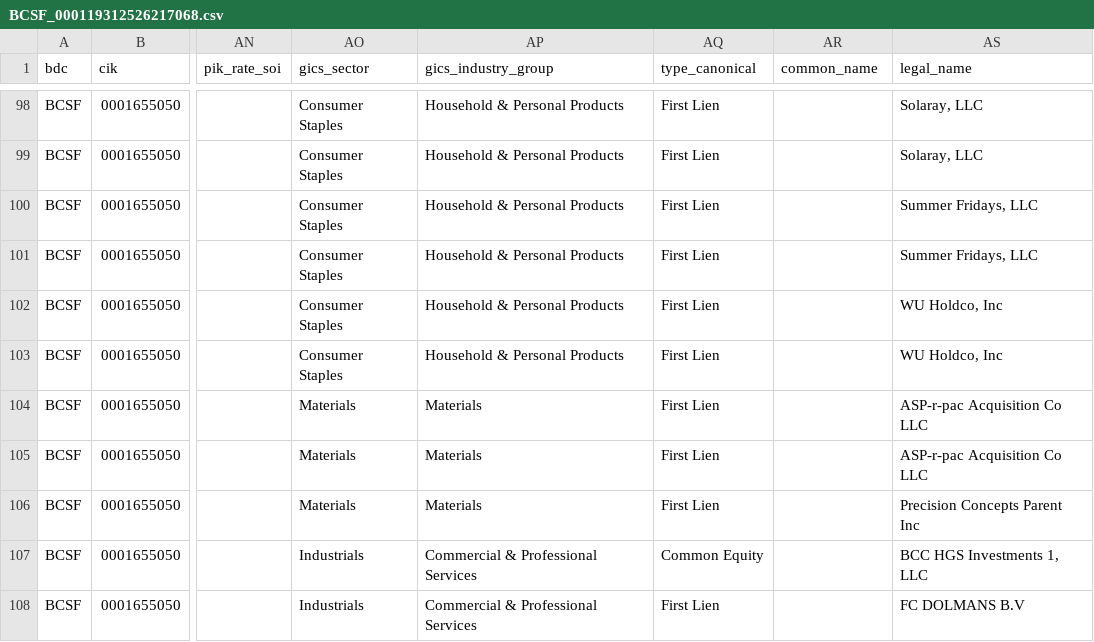
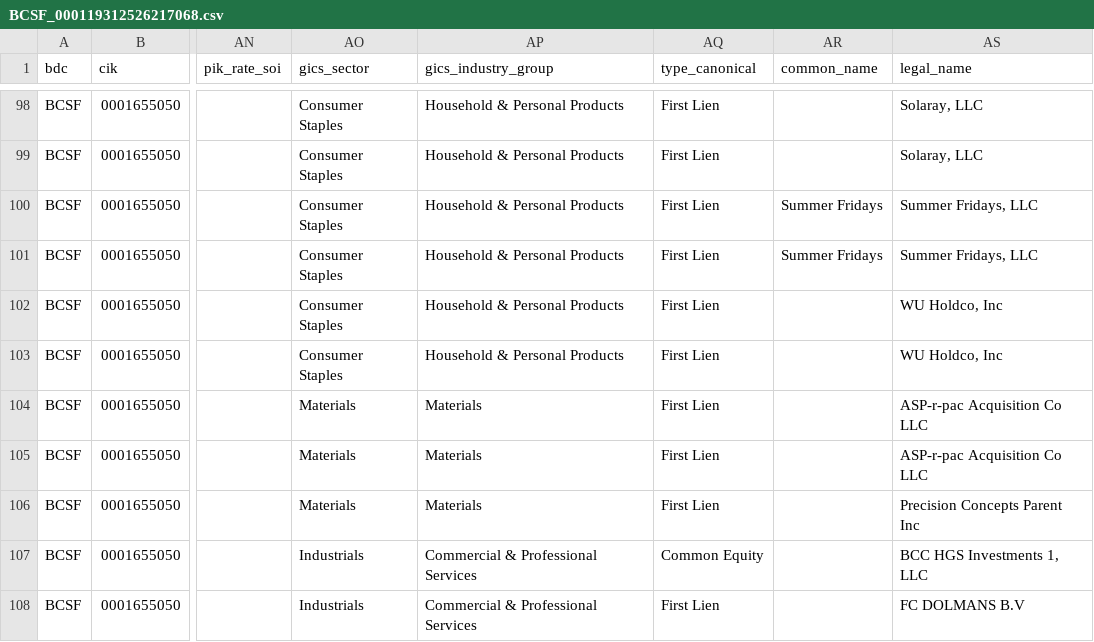
Before and after one commit to vandiwork/bdc-researcher, a CSV file: bot/out_all_enriched/BCSF_000119312526217068.csv, drawn as a sheet; only a part is shown, gaps mark what is left out; the diff names each change by its address in the sheet, - before the commit and + after, or states it on an @@ line.

```diff
--- a/bot/out_all_enriched/BCSF_000119312526217068.csv
+++ b/bot/out_all_enriched/BCSF_000119312526217068.csv
-AR100:AR101 (common_name): (empty)
+AR100:AR101 (common_name): Summer Fridays
```
Also changed, not shown: bot/out_all/MFIC_000119312526208941.csv, bot/out_all_enriched/ARCC_000162828026027688.csv, 40 other files.
